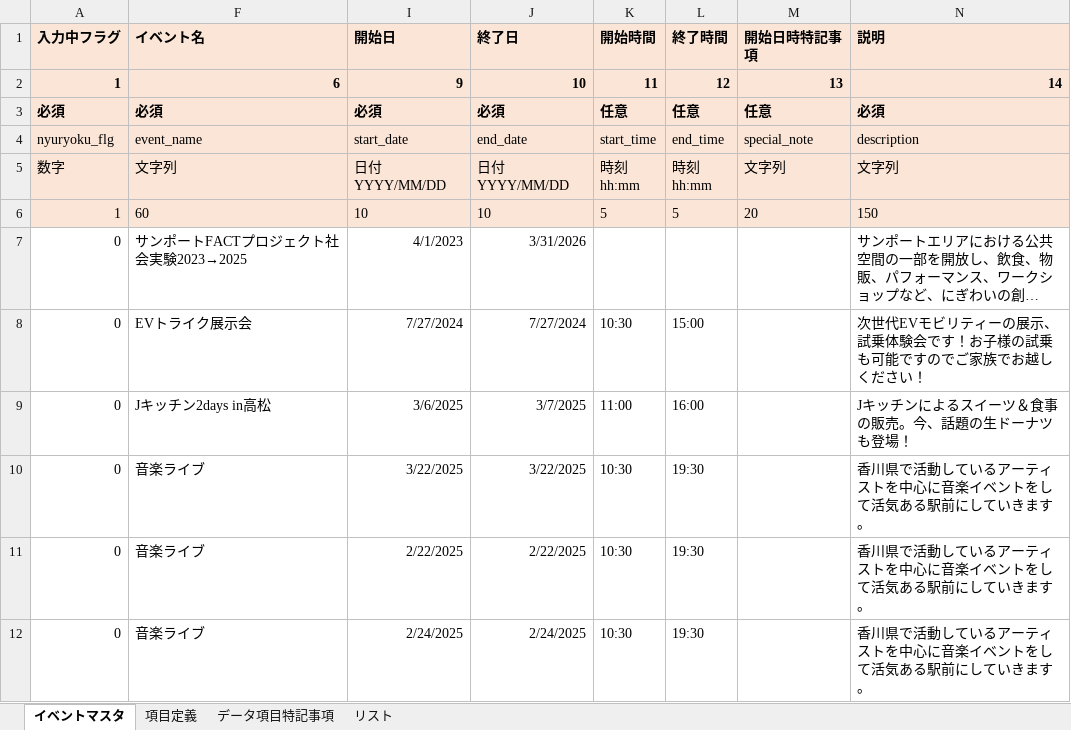
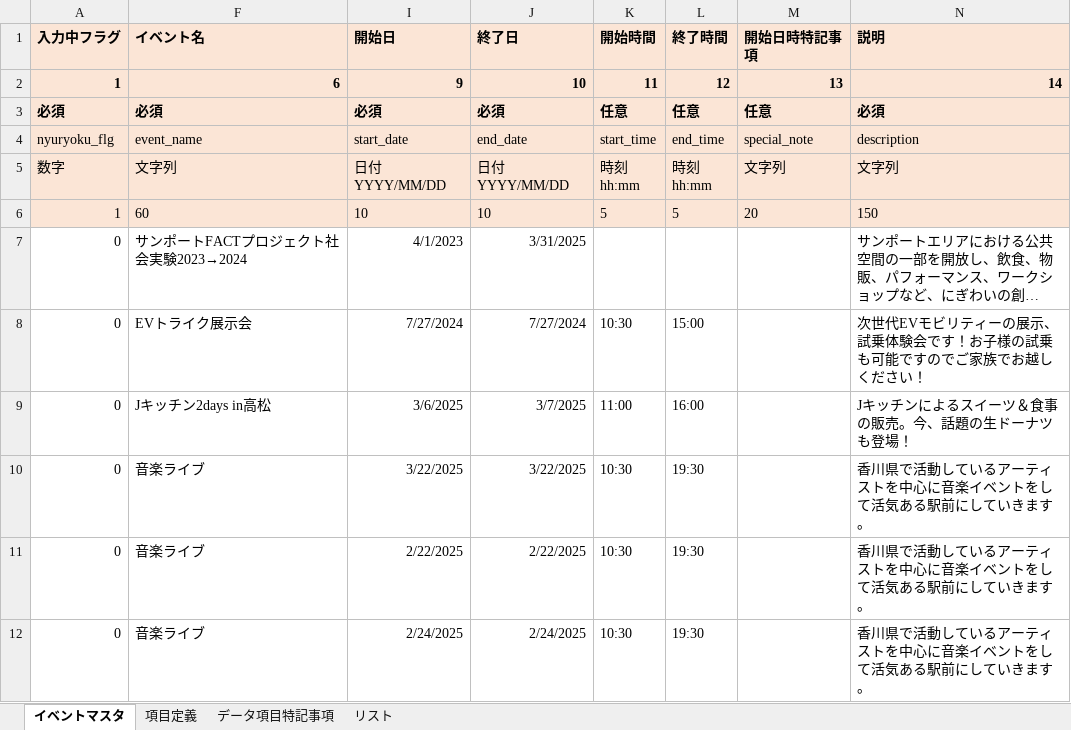
Before and after one commit to takamatsu-city/takamatsu-event-map, an Excel workbook: data.xlsm, sheet イベントマスタ, drawn as a sheet; only a part is shown; long unchanged cells end in …; values as stored, in another font and other column widths than the file's, no borders; conditional formats not drawn; the diff names each change by its address in the sheet, - before the commit and + after, or states it on an @@ line.

Commit message:
イベントマスタデータを更新

```diff
--- a/data.xlsm (sheet イベントマスタ)
+++ b/data.xlsm (sheet イベントマスタ)
-F7 (イベント名): サンポートFACTプロジェクト社会実験2023→2025
+F7 (イベント名): サンポートFACTプロジェクト社会実験2023→2024
-J7 (終了日): 3/31/2026
+J7 (終了日): 3/31/2025
```
